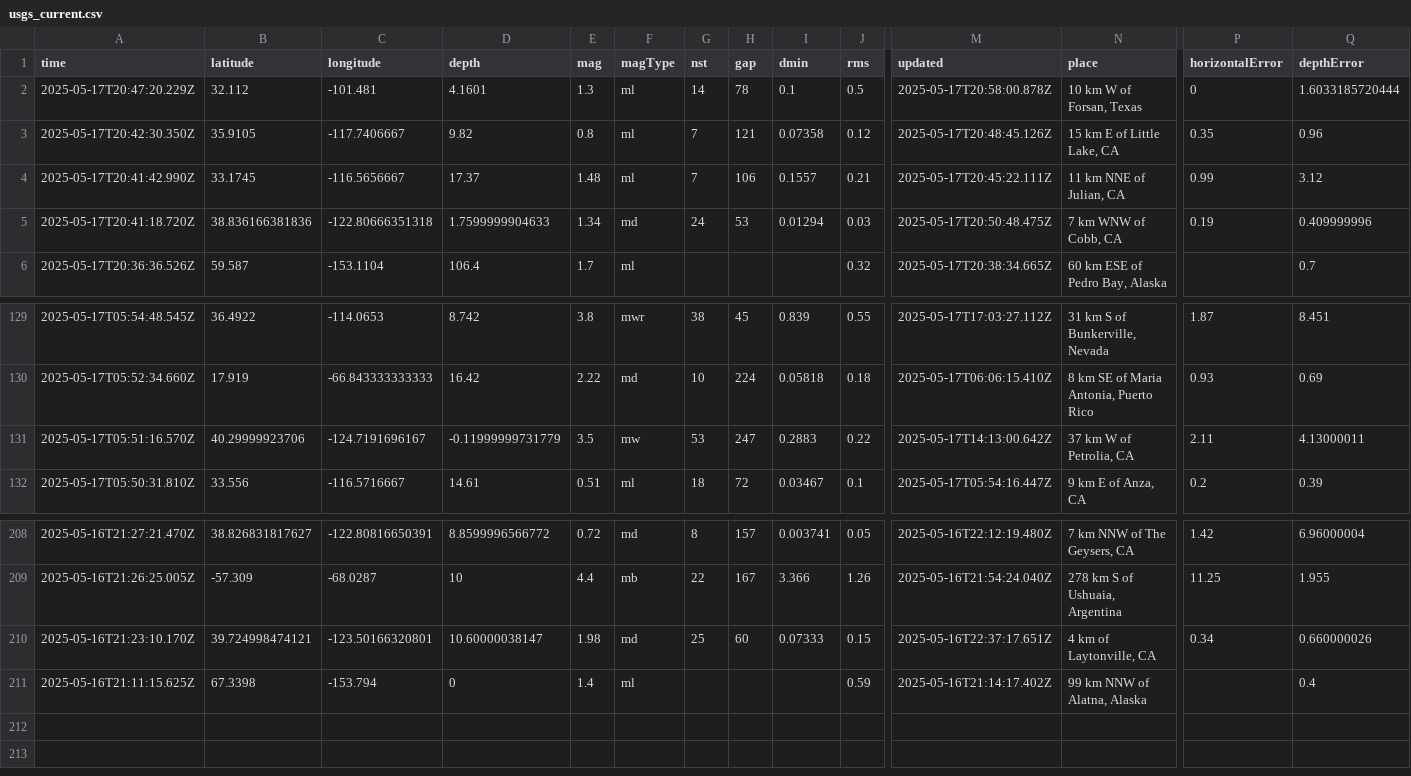
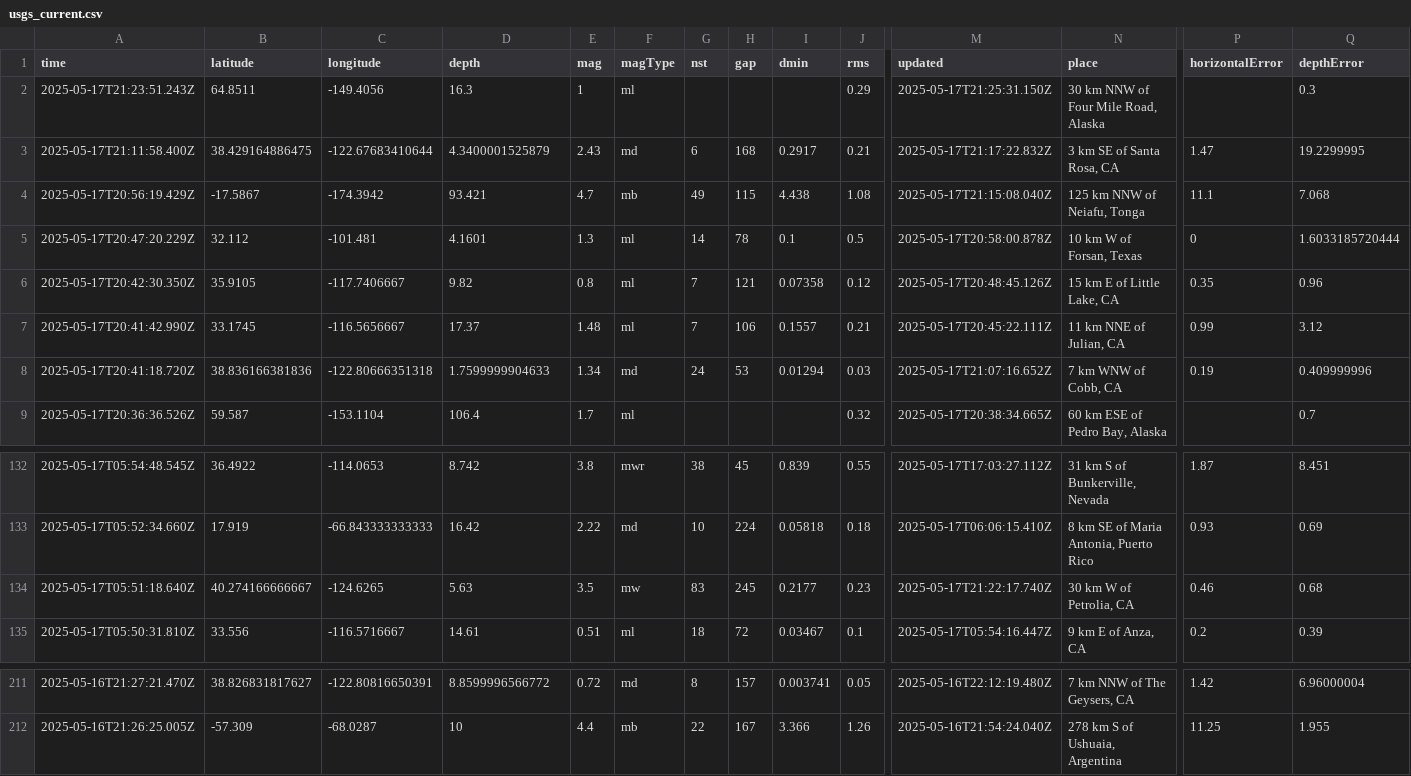
Before and after one commit to xaqanik/actions_test, a CSV file: usgs_current.csv, drawn as a sheet; only a part is shown, gaps mark what is left out; removed rows and columns are numbered as before the commit, all else as after; rows hold the shown columns only; the diff names each change by its address in the sheet, - before the commit and + after, or states it on an @@ line.

```diff
--- a/usgs_current.csv
+++ b/usgs_current.csv
+row 2: 2025-05-17T21:23:51.243Z | 64.8511 | -149.4056 | 16.3 | 1 | ml |  |  |  | 0.29 | 2025-05-17T21:25:31.150Z | 30 km NNW of Four Mile Road, Alaska |  | 0.3
+row 3: 2025-05-17T21:11:58.400Z | 38.429164886475 | -122.67683410644 | 4.3400001525879 | 2.43 | md | 6 | 168 | 0.2917 | 0.21 | 2025-05-17T21:17:22.832Z | 3 km SE of Santa Rosa, CA | 1.47 | 19.2299995
+row 4: 2025-05-17T20:56:19.429Z | -17.5867 | -174.3942 | 93.421 | 4.7 | mb | 49 | 115 | 4.438 | 1.08 | 2025-05-17T21:15:08.040Z | 125 km NNW of Neiafu, Tonga | 11.1 | 7.068
-M8 (updated): 2025-05-17T20:50:48.475Z
+M8 (updated): 2025-05-17T21:07:16.652Z
-A134 (time): 2025-05-17T05:51:16.570Z
+A134 (time): 2025-05-17T05:51:18.640Z
-B134 (latitude): 40.29999923706
+B134 (latitude): 40.274166666667
-C134 (longitude): -124.7191696167
+C134 (longitude): -124.6265
-D134 (depth): -0.11999999731779
+D134 (depth): 5.63
-G134 (nst): 53
+G134 (nst): 83
-H134 (gap): 247
+H134 (gap): 245
-I134 (dmin): 0.2883
+I134 (dmin): 0.2177
-J134 (rms): 0.22
+J134 (rms): 0.23
-M134 (updated): 2025-05-17T14:13:00.642Z
+M134 (updated): 2025-05-17T21:22:17.740Z
-N134 (place): 37 km W of Petrolia, CA
+N134 (place): 30 km W of Petrolia, CA
-P134 (horizontalError): 2.11
+P134 (horizontalError): 0.46
-Q134 (depthError): 4.13000011
+Q134 (depthError): 0.68
-row 210: 2025-05-16T21:23:10.170Z | 39.724998474121 | -123.50166320801 | 10.60000038147 | 1.98 | md | 25 | 60 | 0.07333 | 0.15 | 2025-05-16T22:37:17.651Z | 4 km of Laytonville, CA | 0.34 | 0.660000026
-row 211: 2025-05-16T21:11:15.625Z | 67.3398 | -153.794 | 0 | 1.4 | ml |  |  |  | 0.59 | 2025-05-16T21:14:17.402Z | 99 km NNW of Alatna, Alaska |  | 0.4
```
